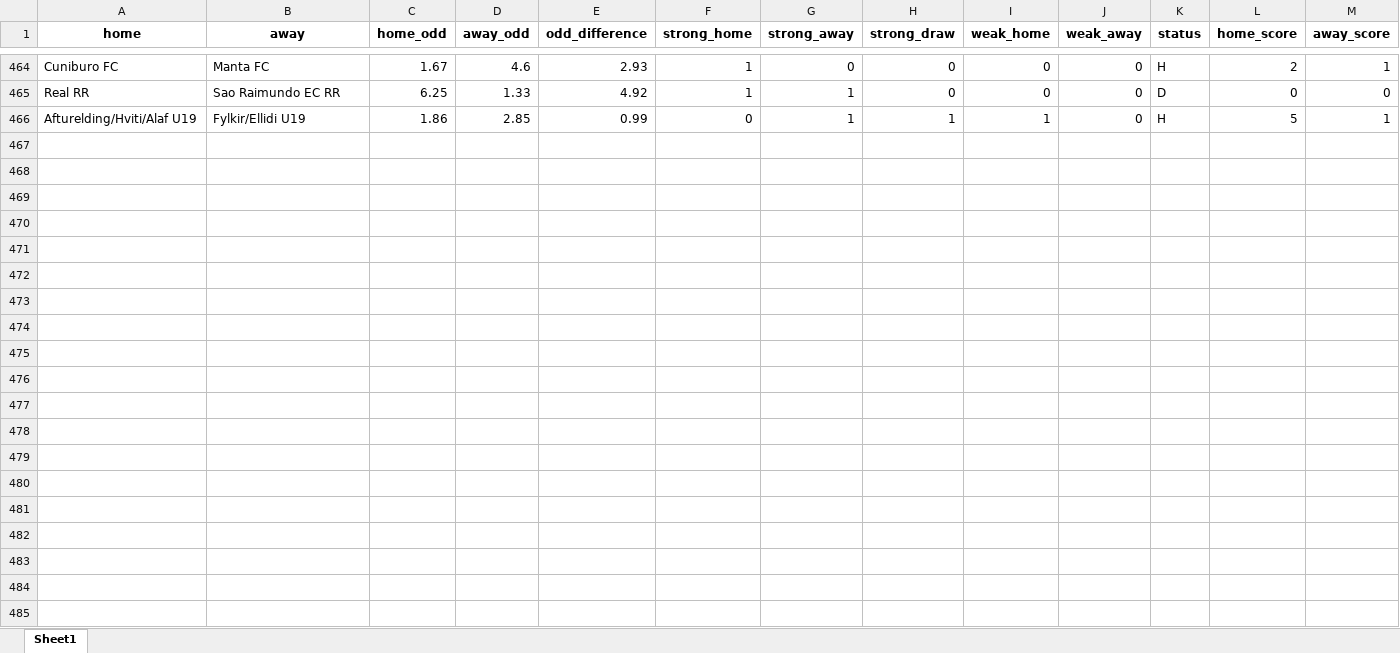
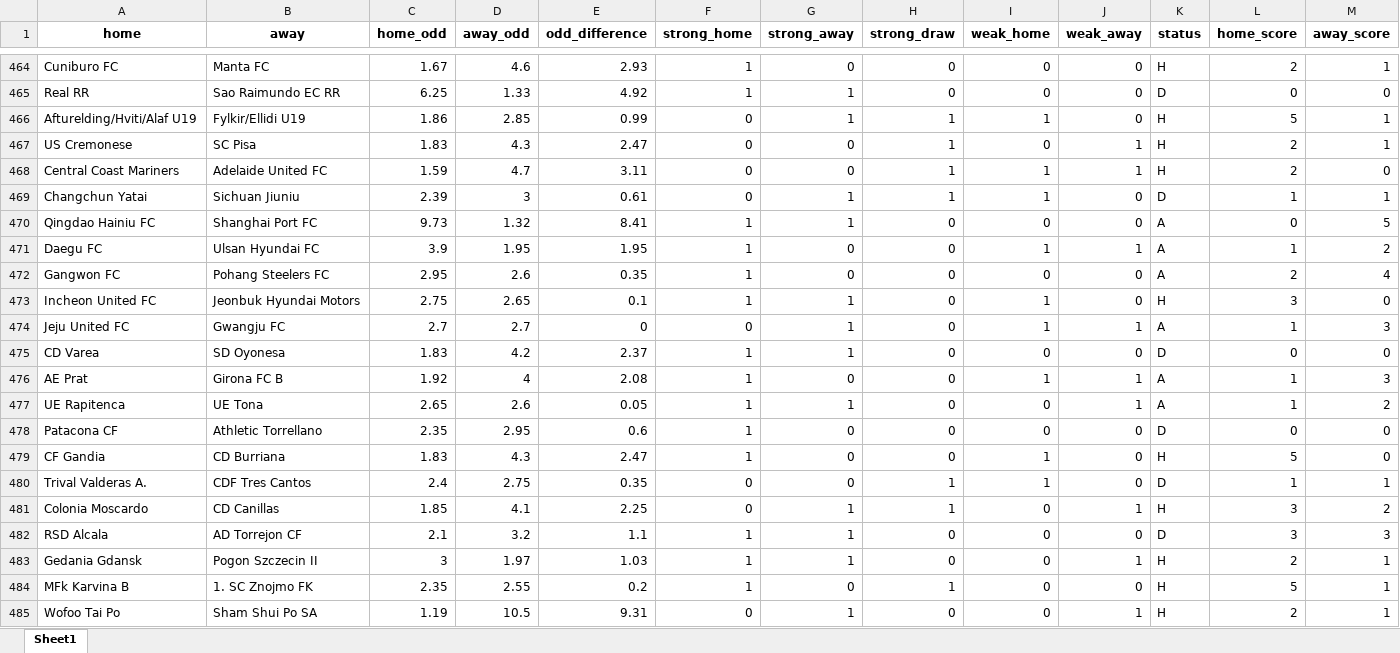
Before and after one commit to jbadonai/betting-predictions, an Excel workbook: ml2.xlsx, sheet Sheet1, drawn as a sheet; only a part is shown, gaps mark what is left out; values as stored, in another font and other column widths than the file's, no borders; the diff covers the shown part only; the diff names each change by its address in the sheet, - before the commit and + after, or states it on an @@ line.

```diff
--- a/ml2.xlsx (sheet Sheet1)
+++ b/ml2.xlsx (sheet Sheet1)
+row 467: US Cremonese | SC Pisa | 1.83 | 4.3 | 2.47 | 0 | 0 | 1 | 0 | 1 | H | 2 | 1
+row 468: Central Coast Mariners | Adelaide United FC | 1.59 | 4.7 | 3.11 | 0 | 0 | 1 | 1 | 1 | H | 2 | 0
+row 469: Changchun Yatai | Sichuan Jiuniu | 2.39 | 3 | 0.61 | 0 | 1 | 1 | 1 | 0 | D | 1 | 1
+row 470: Qingdao Hainiu FC | Shanghai Port FC | 9.73 | 1.32 | 8.41 | 1 | 1 | 0 | 0 | 0 | A | 0 | 5
+row 471: Daegu FC | Ulsan Hyundai FC | 3.9 | 1.95 | 1.95 | 1 | 0 | 0 | 1 | 1 | A | 1 | 2
+row 472: Gangwon FC | Pohang Steelers FC | 2.95 | 2.6 | 0.35 | 1 | 0 | 0 | 0 | 0 | A | 2 | 4
+row 473: Incheon United FC | Jeonbuk Hyundai Motors | 2.75 | 2.65 | 0.1 | 1 | 1 | 0 | 1 | 0 | H | 3 | 0
+row 474: Jeju United FC | Gwangju FC | 2.7 | 2.7 | 0 | 0 | 1 | 0 | 1 | 1 | A | 1 | 3
+row 475: CD Varea | SD Oyonesa | 1.83 | 4.2 | 2.37 | 1 | 1 | 0 | 0 | 0 | D | 0 | 0
+row 476: AE Prat | Girona FC B | 1.92 | 4 | 2.08 | 1 | 0 | 0 | 1 | 1 | A | 1 | 3
+row 477: UE Rapitenca | UE Tona | 2.65 | 2.6 | 0.05 | 1 | 1 | 0 | 0 | 1 | A | 1 | 2
+row 478: Patacona CF | Athletic Torrellano | 2.35 | 2.95 | 0.6 | 1 | 0 | 0 | 0 | 0 | D | 0 | 0
+row 479: CF Gandia | CD Burriana | 1.83 | 4.3 | 2.47 | 1 | 0 | 0 | 1 | 0 | H | 5 | 0
+row 480: Trival Valderas A. | CDF Tres Cantos | 2.4 | 2.75 | 0.35 | 0 | 0 | 1 | 1 | 0 | D | 1 | 1
+row 481: Colonia Moscardo | CD Canillas | 1.85 | 4.1 | 2.25 | 0 | 1 | 1 | 0 | 1 | H | 3 | 2
+row 482: RSD Alcala | AD Torrejon CF | 2.1 | 3.2 | 1.1 | 1 | 1 | 0 | 0 | 0 | D | 3 | 3
+row 483: Gedania Gdansk | Pogon Szczecin II | 3 | 1.97 | 1.03 | 1 | 1 | 0 | 0 | 1 | H | 2 | 1
+row 484: MFk Karvina B | 1. SC Znojmo FK | 2.35 | 2.55 | 0.2 | 1 | 0 | 1 | 0 | 0 | H | 5 | 1
+row 485: Wofoo Tai Po | Sham Shui Po SA | 1.19 | 10.5 | 9.31 | 0 | 1 | 0 | 0 | 1 | H | 2 | 1
```
Also changed, not shown: 37 added rows elsewhere in this sheet, datafile.xlsx, ml.xlsx, 28 other files.
